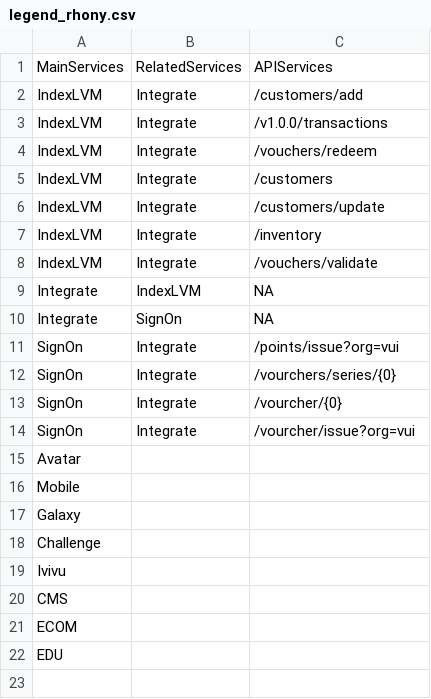
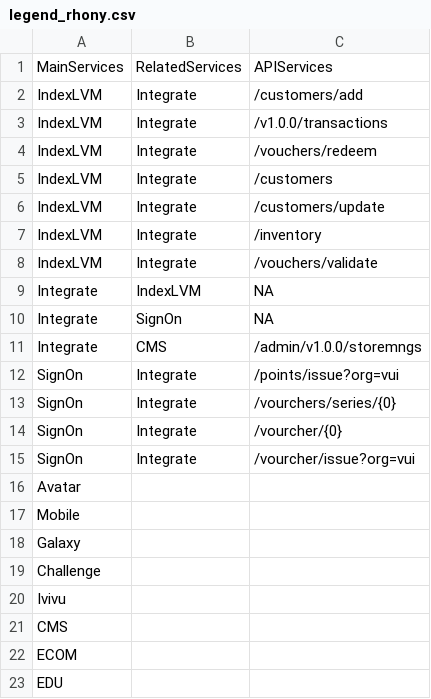
Before and after one commit to luckyfun/test, a CSV file: legend_rhony.csv, drawn as a sheet; the diff names each change by its address in the sheet, - before the commit and + after, or states it on an @@ line.

Commit message:
Update legend_rhony.csv

```diff
--- a/legend_rhony.csv
+++ b/legend_rhony.csv
+row 11: Integrate | CMS | /admin/v1.0.0/storemngs
```
